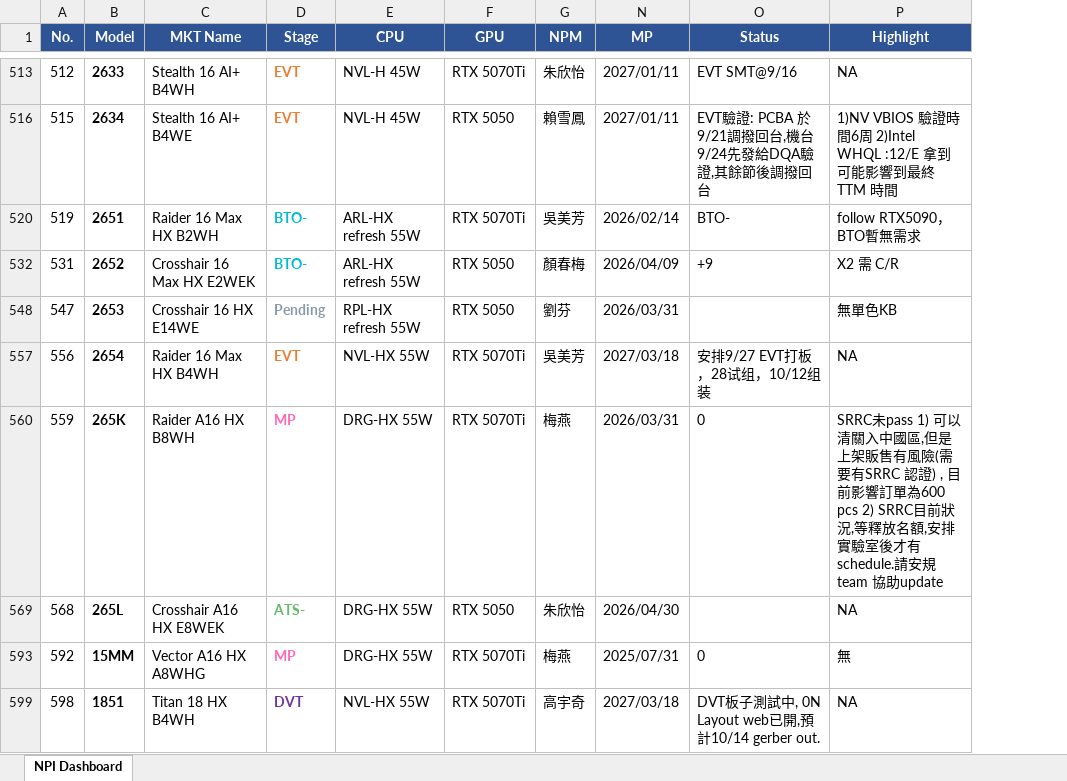
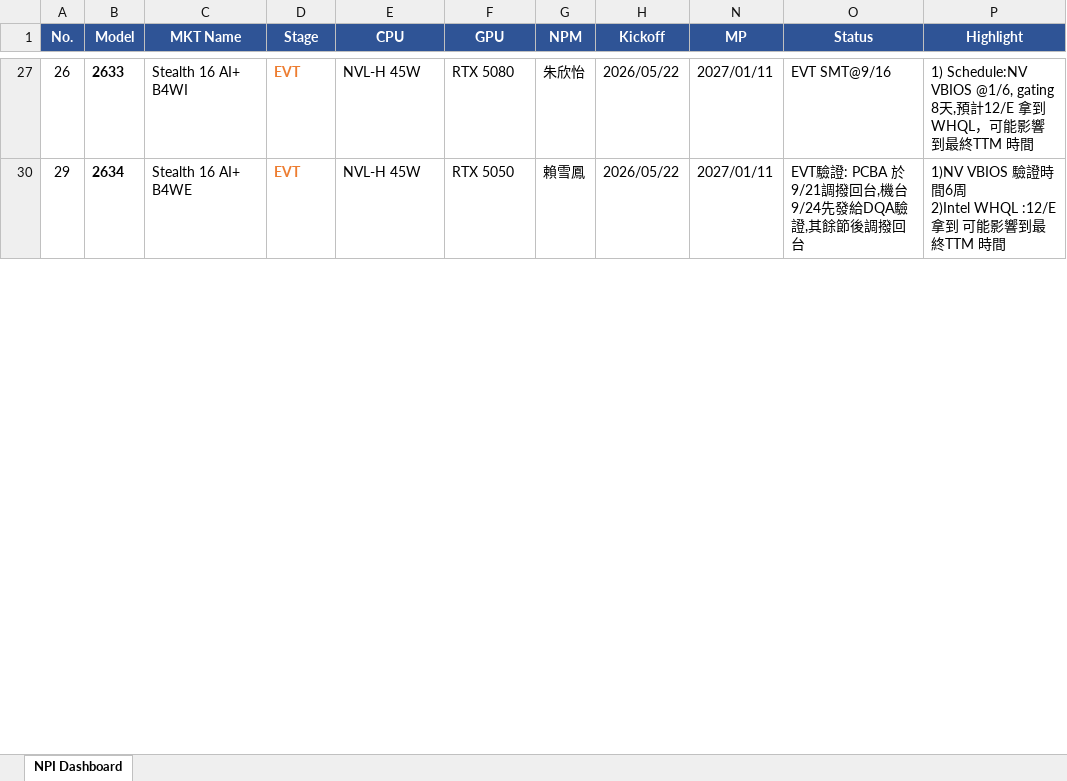
Before and after one commit to kabonka/npi-dashboard, an Excel workbook: npi_dashboard.xlsx, sheet NPI Dashboard, drawn as a sheet; only a part is shown, gaps mark what is left out; values as stored, in another font and other column widths than the file's, no borders; removed rows and columns are numbered as before the commit, all else as after; the diff covers the shown part only; the diff names each change by its address in the sheet, - before the commit and + after, or states it on an @@ line.

Commit message:
Update NPI Dashboard 2026-10-03 22:05

```diff
--- a/npi_dashboard.xlsx (sheet NPI Dashboard)
+++ b/npi_dashboard.xlsx (sheet NPI Dashboard)
@@ column H (Kickoff) unhidden, rows 27-30: 2026/05/22 | 2026/05/22 @@
-A27 (No.): 512
+A27 (No.): 26
-C27 (MKT Name): Stealth 16 AI+ B4WH
+C27 (MKT Name): Stealth 16 AI+ B4WI
-F27 (GPU): RTX 5070Ti
+F27 (GPU): RTX 5080
-P27 (Highlight): NA
+P27 (Highlight): 1) Schedule:NV VBIOS @1/6, gating 8天,預計12/E 拿到WHQL，可能影響到最終TTM 時間
-A30 (No.): 515
+A30 (No.): 29
-P30 (Highlight): …終TTM 時間
+P30 (Highlight): …終TTM 時間
-row 520: 519 | 2651 | Raider 16 Max HX B2WH | BTO- | ARL-HX refresh 55W | RTX 5070Ti | 吳美芳 | 2026/02/14 | BTO- | follow RTX5090，BTO暫無需求
-row 532: 531 | 2652 | Crosshair 16 Max HX E2WEK | BTO- | ARL-HX refresh 55W | RTX 5050 | 顏春梅 | 2026/04/09 | +9 | X2 需 C/R
-row 548: 547 | 2653 | Crosshair 16 HX E14WE | Pending | RPL-HX refresh 55W | RTX 5050 | 劉芬 | 2026/03/31 |  | 無單色KB
-row 557: 556 | 2654 | Raider 16 Max HX B4WH | EVT | NVL-HX 55W | RTX 5070Ti | 吳美芳 | 2027/03/18 | 安排9/27 EVT打板，28试组，10/12组装 | NA
-row 560: 559 | 265K | Raider A16 HX B8WH | MP | DRG-HX 55W | RTX 5070Ti | 梅燕 | 2026/03/31 | 0 | SRRC未pass 1) 可以清關入中國區,但是上架販售有風險(需要有SRRC 認證) , 目前影響訂單為600 pcs 2) SRRC目前狀況,等釋放名額,安排實驗室後才有schedule.請安規team 協助update
-row 569: 568 | 265L | Crosshair A16 HX E8WEK | ATS- | DRG-HX 55W | RTX 5050 | 朱欣怡 | 2026/04/30 |  | NA
-row 593: 592 | 15MM | Vector A16 HX A8WHG | MP | DRG-HX 55W | RTX 5070Ti | 梅燕 | 2025/07/31 | 0 | 無
-row 599: 598 | 1851 | Titan 18 HX B4WH | DVT | NVL-HX 55W | RTX 5070Ti | 高宇奇 | 2027/03/18 | DVT板子測試中, 0N Layout web已開,預計10/14 gerber out. | NA
```
Also changed, not shown: 9 added rows, 135 removed rows, 15 edited cells and cell formats elsewhere in this sheet, hidden cells, 4 other files.
